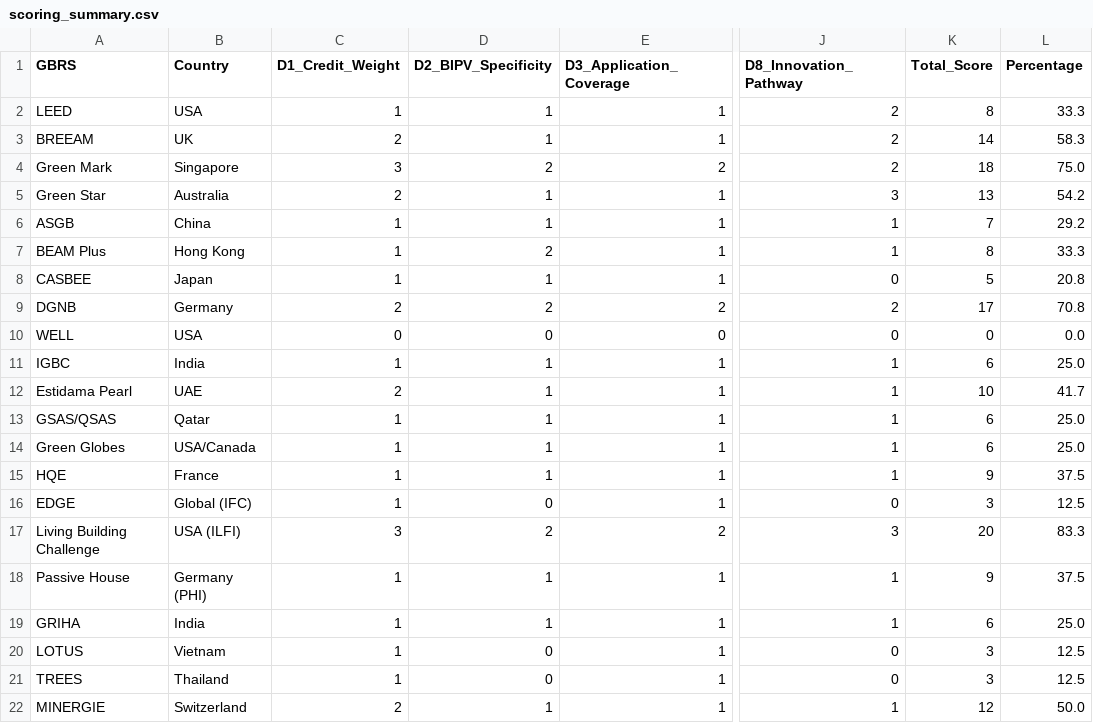
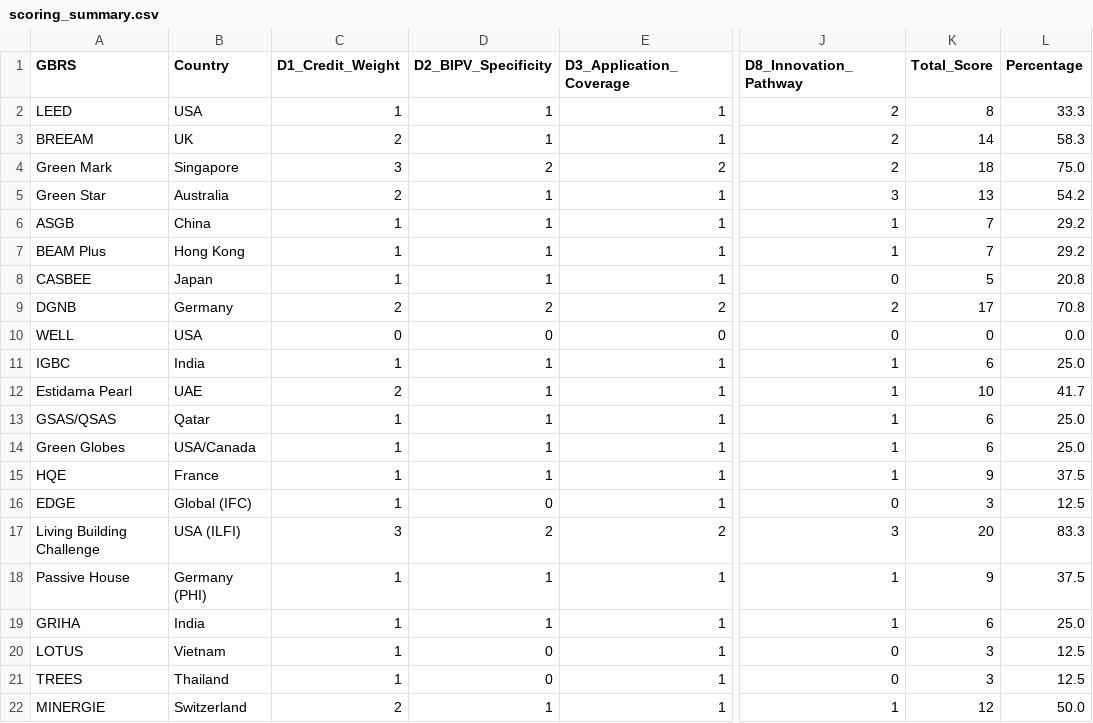
Before and after one commit to stefana715/greenmark-bipv, a CSV file: outputs/tables/scoring_summary.csv, drawn as a sheet; only a part is shown, gaps mark what is left out; the diff names each change by its address in the sheet, - before the commit and + after, or states it on an @@ line.

```diff
--- a/outputs/tables/scoring_summary.csv
+++ b/outputs/tables/scoring_summary.csv
-D7 (D2_BIPV_Specificity): 2
+D7 (D2_BIPV_Specificity): 1
-K7 (Total_Score): 8
+K7 (Total_Score): 7
-L7 (Percentage): 33.3
+L7 (Percentage): 29.2
```
Also changed, not shown: 49 other files.
